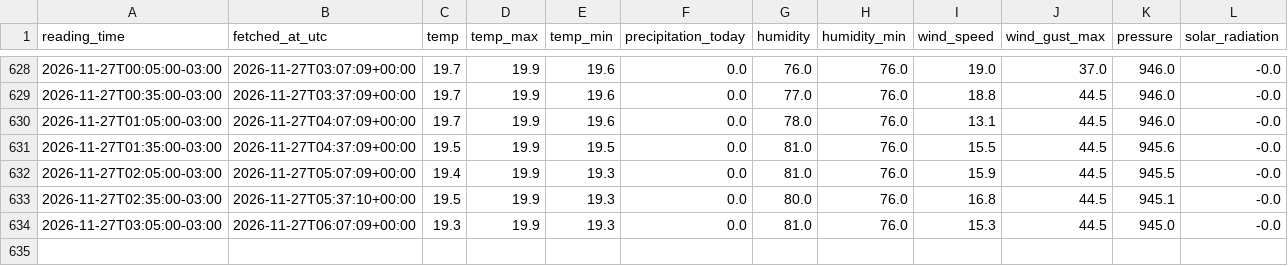
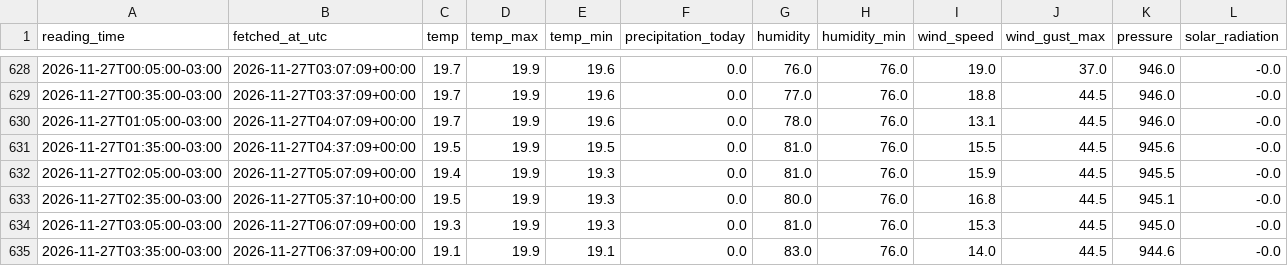
Before and after one commit to douglasagalbiatti/bauru-weather-kdd, a CSV file: data/raw/ipmet/ipmet_readings.csv, drawn as a sheet; only a part is shown, gaps mark what is left out.

Commit message:
chore(data): leitura da estacao IPMet Bauru [skip ci]

```diff
--- a/data/raw/ipmet/ipmet_readings.csv
+++ b/data/raw/ipmet/ipmet_readings.csv
@@ -634 +634,2 @@ reading_time,fetched_at_utc,temp,temp_max,temp_min,precipitation_today,humidity,
 2026-11-27T03:05:00-03:00,2026-11-27T06:07:09+00:00,19.3,19.9,19.3,0.0,81.0,76.0,15.3,44.5,945.0,-0.0
+2026-11-27T03:35:00-03:00,2026-11-27T06:37:09+00:00,19.1,19.9,19.1,0.0,83.0,76.0,14.0,44.5,944.6,-0.0
```
Also changed, not shown: 1 other file.
